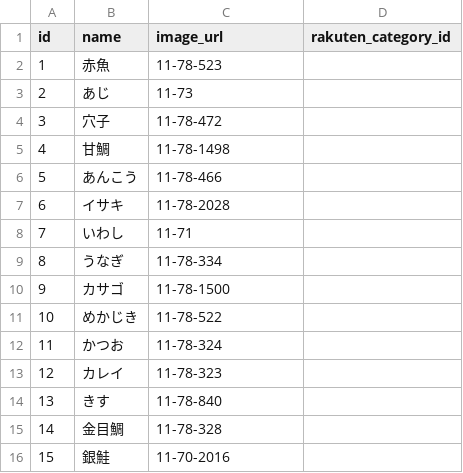
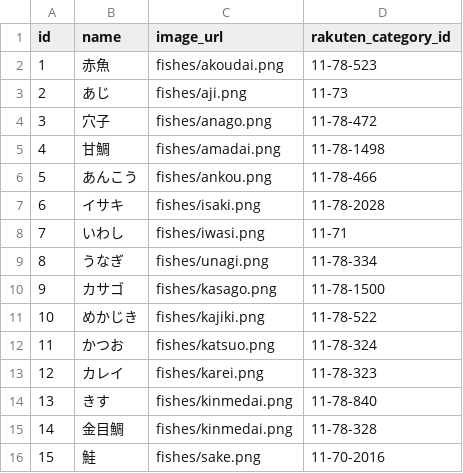
Before and after one commit to yusuke-work/sakanarish, a CSV file: db/csv/fishes.csv, drawn as a sheet; only a part is shown; the diff covers the shown part only.

Commit message:
Add: fishesのimage_urlにseed_fuでcsvファイルを投入 #40

```diff
--- a/db/csv/fishes.csv
+++ b/db/csv/fishes.csv
@@ -1,16 +1,16 @@
 id,name,image_url,rakuten_category_id
-1,赤魚,11-78-523,
-2,あじ,11-73,
-3,穴子,11-78-472,
-4,甘鯛,11-78-1498,
-5,あんこう,11-78-466,
-6,イサキ,11-78-2028,
-7,いわし,11-71,
-8,うなぎ,11-78-334,
-9,カサゴ,11-78-1500,
-10,めかじき,11-78-522,
-11,かつお,11-78-324,
-12,カレイ,11-78-323,
-13,きす,11-78-840,
-14,金目鯛,11-78-328,
-15,銀鮭,11-70-2016,
+1,赤魚,fishes/akoudai.png,11-78-523
+2,あじ,fishes/aji.png,11-73
+3,穴子,fishes/anago.png,11-78-472
+4,甘鯛,fishes/amadai.png,11-78-1498
+5,あんこう,fishes/ankou.png,11-78-466
+6,イサキ,fishes/isaki.png,11-78-2028
+7,いわし,fishes/iwasi.png,11-71
+8,うなぎ,fishes/unagi.png,11-78-334
+9,カサゴ,fishes/kasago.png,11-78-1500
+10,めかじき,fishes/kajiki.png,11-78-522
+11,かつお,fishes/katsuo.png,11-78-324
+12,カレイ,fishes/karei.png,11-78-323
+13,きす,fishes/kinmedai.png,11-78-840
+14,金目鯛,fishes/kinmedai.png,11-78-328
+15,鮭,fishes/sake.png,11-70-2016
```
Also changed, not shown: 41 edited cells elsewhere in this file, 4 other files.
